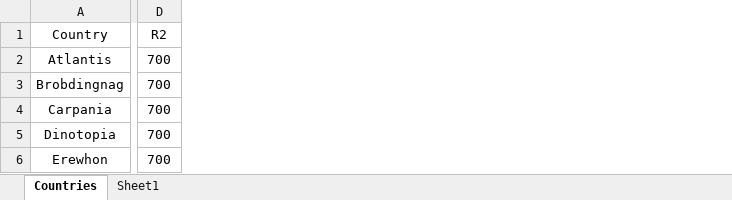
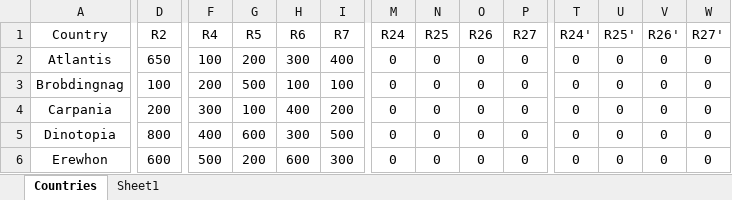
Before and after one commit to jboersma21/ai-project-post-break, an Excel workbook: data/initial_state_1.xlsx, sheet Countries, drawn as a sheet; only a part is shown, gaps mark what is left out; values as stored, in another font and other column widths than the file's, no borders; the diff covers the shown part only; the diff names each change by its address in the sheet, - before the commit and + after, or states it on an @@ line.

```diff
--- a/data/initial_state_1.xlsx (sheet Countries)
+++ b/data/initial_state_1.xlsx (sheet Countries)
+column F (R4), rows 2-6: 100 | 200 | 300 | 400 | 500
+column G (R5), rows 2-6: 200 | 500 | 100 | 600 | 200
+column H (R6), rows 2-6: 300 | 100 | 400 | 300 | 600
+column I (R7), rows 2-6: 400 | 100 | 200 | 500 | 300
+column M (R24), rows 2-6: all 0
+column N (R25), rows 2-6: all 0
+column O (R26), rows 2-6: all 0
+column P (R27), rows 2-6: all 0
+column T (R24'), rows 2-6: all 0
+column U (R25'), rows 2-6: all 0
+column V (R26'), rows 2-6: all 0
+column W (R27'), rows 2-6: all 0
-D2 (R2): 700
+D2 (R2): 650
-D3 (R2): 700
+D3 (R2): 100
-D4 (R2): 700
+D4 (R2): 200
-D5 (R2): 700
+D5 (R2): 800
-D6 (R2): 700
+D6 (R2): 600
```
Also changed, not shown: 8 edited cells elsewhere in this sheet, data/operator_def_1.xlsx, data/resources_1.xlsx, 5 other files.
